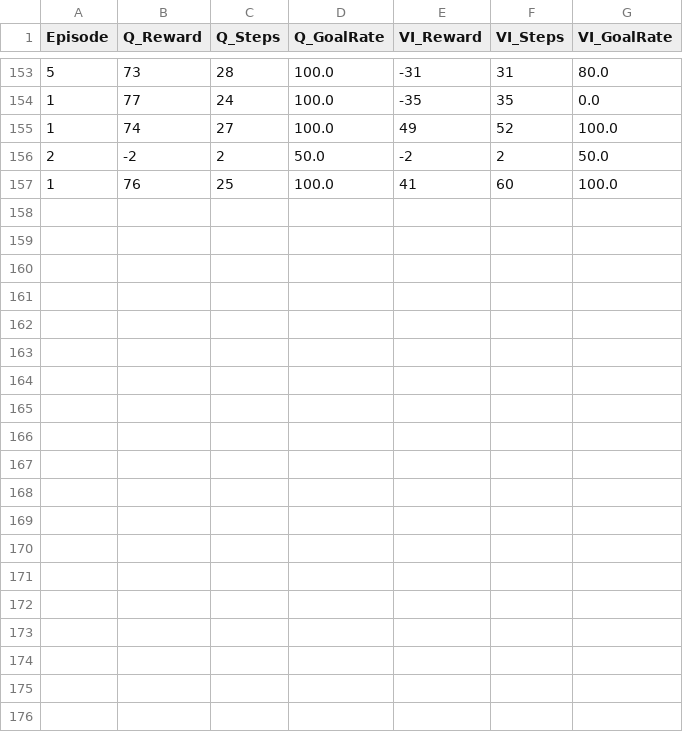
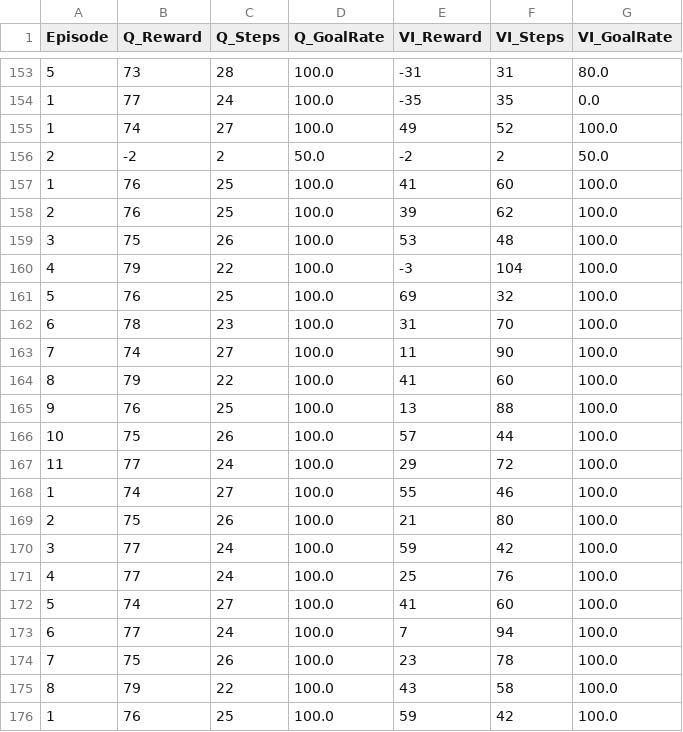
Before and after one commit to kobylev/L47-Homework, a CSV file: assets/competition_metrics.csv, drawn as a sheet; only a part is shown, gaps mark what is left out; the diff covers the shown part only.

```diff
--- a/assets/competition_metrics.csv
+++ b/assets/competition_metrics.csv
@@ -157 +157,20 @@ Episode,Q_Reward,Q_Steps,Q_GoalRate,VI_Reward,VI_Steps,VI_GoalRate
 1,76,25,100.0,41,60,100.0
+2,76,25,100.0,39,62,100.0
+3,75,26,100.0,53,48,100.0
+4,79,22,100.0,-3,104,100.0
+5,76,25,100.0,69,32,100.0
+6,78,23,100.0,31,70,100.0
+7,74,27,100.0,11,90,100.0
+8,79,22,100.0,41,60,100.0
+9,76,25,100.0,13,88,100.0
+10,75,26,100.0,57,44,100.0
+11,77,24,100.0,29,72,100.0
+1,74,27,100.0,55,46,100.0
+2,75,26,100.0,21,80,100.0
+3,77,24,100.0,59,42,100.0
+4,77,24,100.0,25,76,100.0
+5,74,27,100.0,41,60,100.0
+6,77,24,100.0,7,94,100.0
+7,75,26,100.0,23,78,100.0
+8,79,22,100.0,43,58,100.0
+1,76,25,100.0,59,42,100.0
```
Also changed, not shown: 9 added rows elsewhere in this file, 16 other files.
